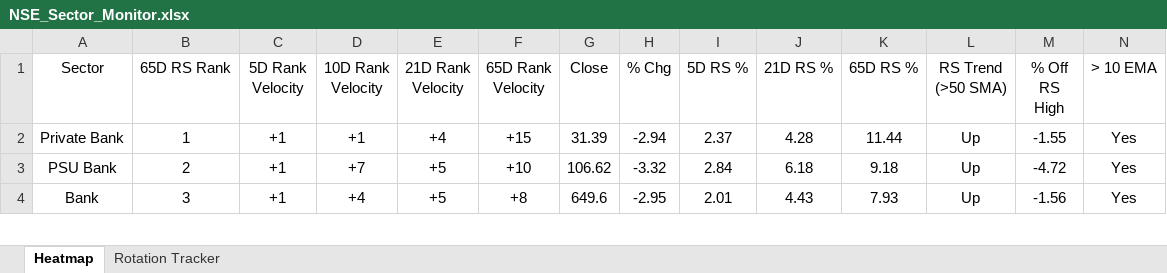
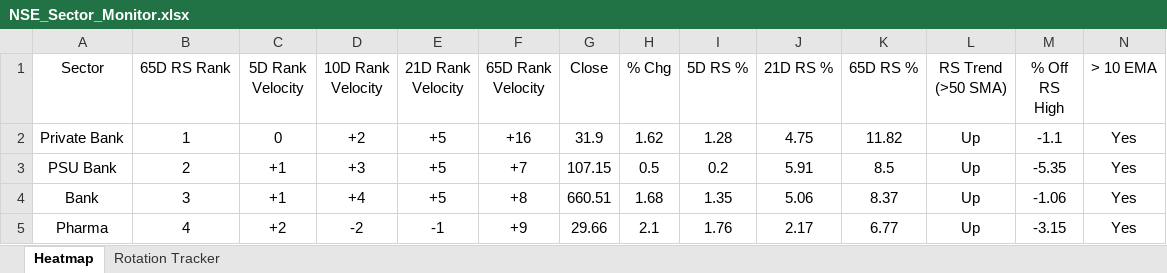
Before and after one commit to chethanshivaraju94-netizen/nse-market-monitor, an Excel workbook: NSE_Sector_Monitor.xlsx, sheet Heatmap, drawn as a sheet; only a part is shown; values as stored, in another font and other column widths than the file's, no borders; conditional formats not drawn; rows hold the shown columns only; the diff covers the shown part only; the diff names each change by its address in the sheet, - before the commit and + after, or states it on an @@ line.

```diff
--- a/NSE_Sector_Monitor.xlsx (sheet Heatmap)
+++ b/NSE_Sector_Monitor.xlsx (sheet Heatmap)
-C2 (5D Rank Velocity): +1
+C2 (5D Rank Velocity): 0
-D2 (10D Rank Velocity): +1
+D2 (10D Rank Velocity): +2
-E2 (21D Rank Velocity): +4
+E2 (21D Rank Velocity): +5
-F2 (65D Rank Velocity): +15
+F2 (65D Rank Velocity): +16
-G2 (Close): 31.39
+G2 (Close): 31.9
-H2 (% Chg): -2.94
+H2 (% Chg): 1.62
-I2 (5D RS %): 2.37
+I2 (5D RS %): 1.28
-J2 (21D RS %): 4.28
+J2 (21D RS %): 4.75
-K2 (65D RS %): 11.44
+K2 (65D RS %): 11.82
-M2 (% Off RS High): -1.55
+M2 (% Off RS High): -1.1
-D3 (10D Rank Velocity): +7
+D3 (10D Rank Velocity): +3
-F3 (65D Rank Velocity): +10
+F3 (65D Rank Velocity): +7
-G3 (Close): 106.62
+G3 (Close): 107.15
-H3 (% Chg): -3.32
+H3 (% Chg): 0.5
-I3 (5D RS %): 2.84
+I3 (5D RS %): 0.2
-J3 (21D RS %): 6.18
+J3 (21D RS %): 5.91
-K3 (65D RS %): 9.18
+K3 (65D RS %): 8.5
-M3 (% Off RS High): -4.72
+M3 (% Off RS High): -5.35
-G4 (Close): 649.6
+G4 (Close): 660.51
-H4 (% Chg): -2.95
+H4 (% Chg): 1.68
-I4 (5D RS %): 2.01
+I4 (5D RS %): 1.35
-J4 (21D RS %): 4.43
+J4 (21D RS %): 5.06
-K4 (65D RS %): 7.93
+K4 (65D RS %): 8.37
-M4 (% Off RS High): -1.56
+M4 (% Off RS High): -1.06
+row 5: Pharma | 4 | +2 | -2 | -1 | +9 | 29.66 | 2.1 | 1.76 | 2.17 | 6.77 | Up | -3.15 | Yes
```
Also changed, not shown: 7 added rows, 8 removed rows and 157 edited cells elsewhere in this sheet, sheet Rotation Tracker, NSE_Market_Monitor.xlsx.
